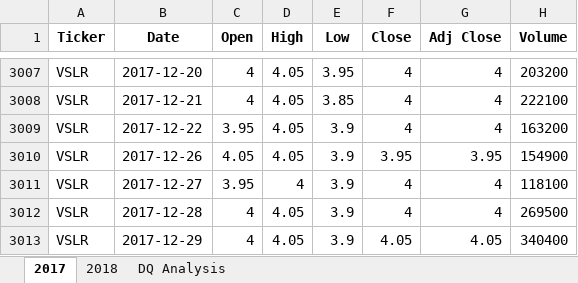
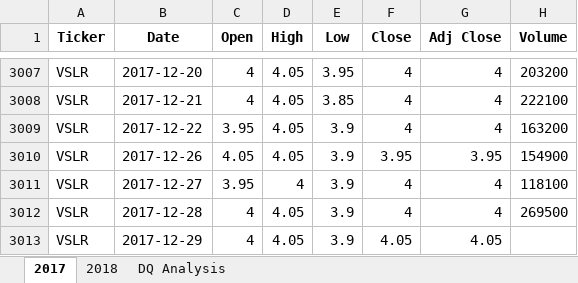
Before and after one commit to cmmgw/stock-analysis, an Excel workbook: green_stocks.xlsm, sheet 2017, drawn as a sheet; only a part is shown, gaps mark what is left out; values as stored, in another font and other column widths than the file's, no borders; the diff names each change by its address in the sheet, - before the commit and + after, or states it on an @@ line.

```diff
--- a/green_stocks.xlsm (sheet 2017)
+++ b/green_stocks.xlsm (sheet 2017)
-H3013 (Volume): 340400
+H3013 (Volume): (empty)
```
Also changed, not shown: sheet DQ Analysis.
